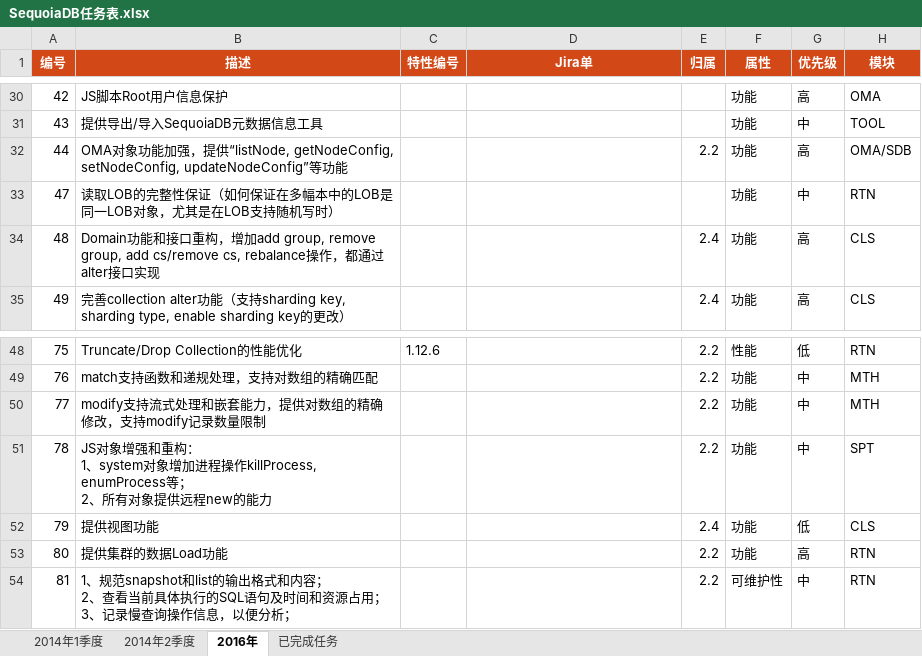
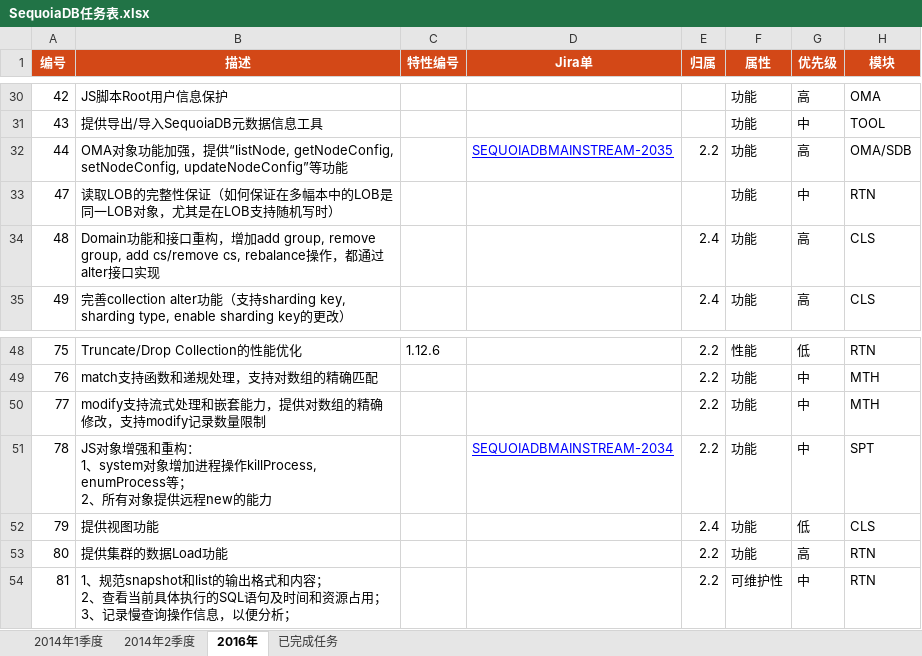
Before and after one commit to Vivian-hihi/SequoiaDB, an Excel workbook: internal_doc/00.项目管理/00.任务计划/SequoiaDB任务表.xlsx, sheet 2016年, drawn as a sheet; only a part is shown, gaps mark what is left out; values as stored, in another font and other column widths than the file's, no borders; conditional formats not drawn; the diff names each change by its address in the sheet, - before the commit and + after, or states it on an @@ line.

Commit message:
填写 JS对象增强和重构 Oma对象功能 JIRA单
git-svn-id: http://192.168.20.11/sequoiadb/trunk@25449 6121f079-4a18-41d3-8c30-8870a322f2c2

```diff
--- a/internal_doc/00.项目管理/00.任务计划/SequoiaDB任务表.xlsx (sheet 2016年)
+++ b/internal_doc/00.项目管理/00.任务计划/SequoiaDB任务表.xlsx (sheet 2016年)
-D32 (Jira单): (empty)
+D32 (Jira单): SEQUOIADBMAINSTREAM-2035
-D51 (Jira单): (empty)
+D51 (Jira单): SEQUOIADBMAINSTREAM-2034
```
